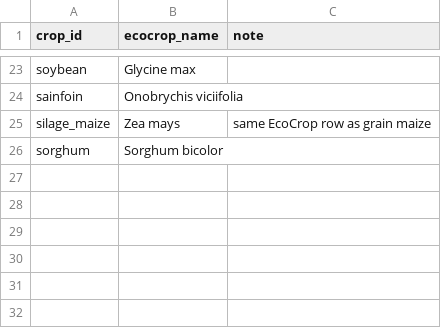
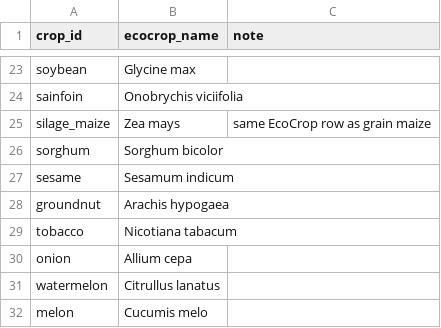
Before and after one commit to A795da/Future-of-Agriculture, a CSV file: data/sources/ecocrop_crop_map.csv, drawn as a sheet; only a part is shown, gaps mark what is left out; the diff names each change by its address in the sheet, - before the commit and + after, or states it on an @@ line.

```diff
--- a/data/sources/ecocrop_crop_map.csv
+++ b/data/sources/ecocrop_crop_map.csv
+row 27: sesame | Sesamum indicum
+row 28: groundnut | Arachis hypogaea
+row 29: tobacco | Nicotiana tabacum
+row 30: onion | Allium cepa
+row 31: watermelon | Citrullus lanatus
+row 32: melon | Cucumis melo
```
Also changed, not shown: data/sources/ecocrop_import_report.csv, data/sources/fixation.csv, 38 other files.
